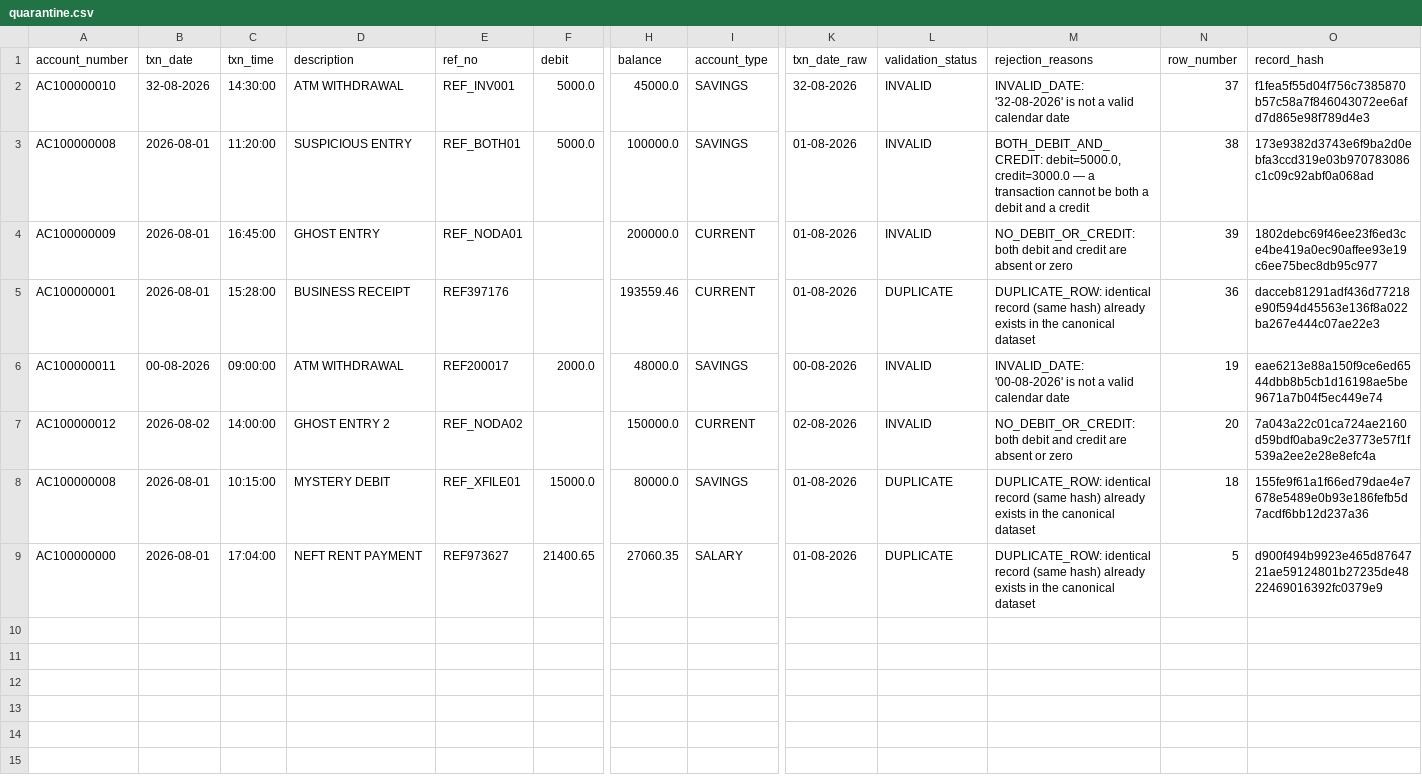
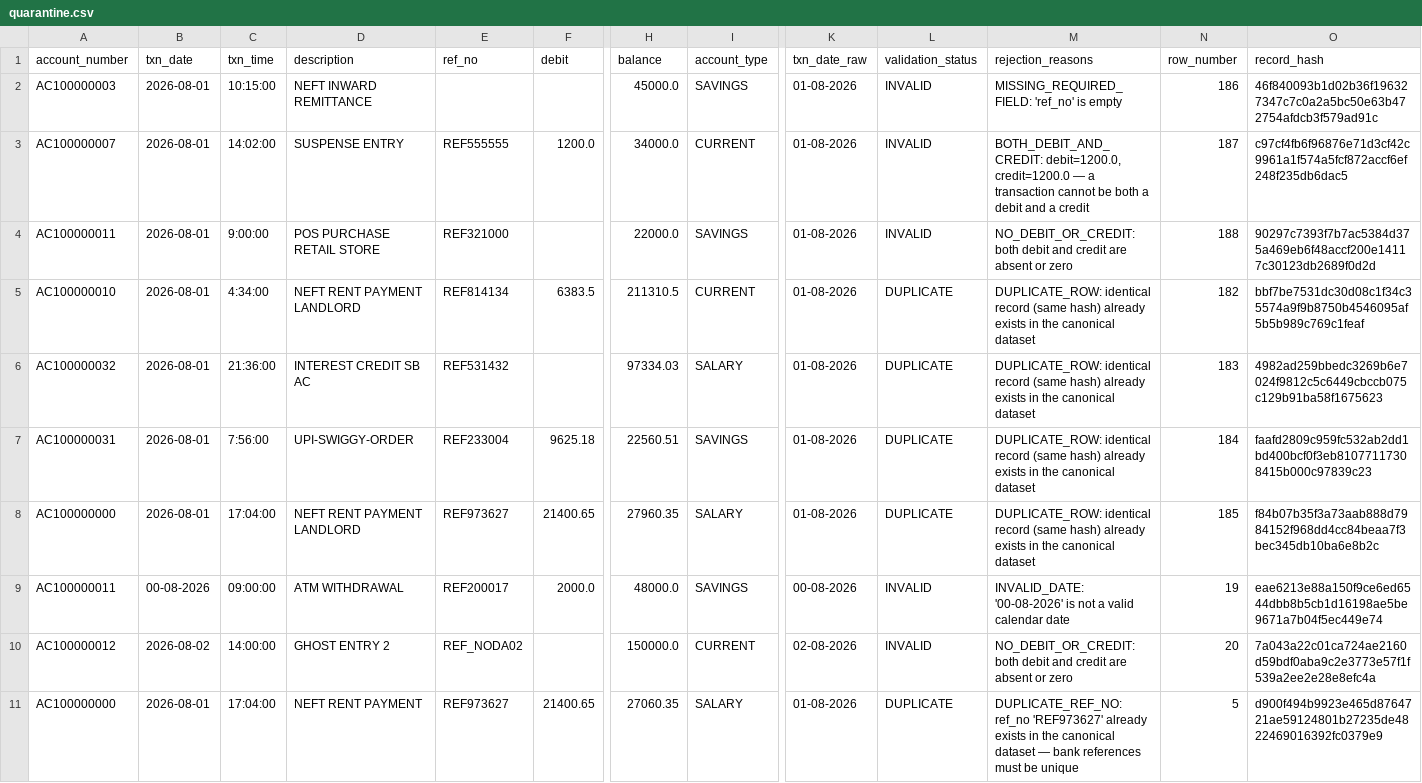
Before and after one commit to Rishabhrj03/bank-txn-pipeline, a CSV file: data/quarantine/quarantine.csv, drawn as a sheet; only a part is shown, gaps mark what is left out; removed rows and columns are numbered as before the commit, all else as after; rows hold the shown columns only; the diff names each change by its address in the sheet, - before the commit and + after, or states it on an @@ line.

Commit message:
Update batch_2026-08-01.csv with complete assignment dataset, enable auto-delimiter detection, and update pipeline run outputs

```diff
--- a/data/quarantine/quarantine.csv
+++ b/data/quarantine/quarantine.csv
+row 2: AC100000003 | 2026-08-01 | 10:15:00 | NEFT INWARD REMITTANCE |  |  | 45000.0 | SAVINGS | 01-08-2026 | INVALID | MISSING_REQUIRED_FIELD: 'ref_no' is empty | 186 | 46f840093b1d02b36f196327347c7c0a2a5bc50e63b472754afdcb3f579ad91c
+row 3: AC100000007 | 2026-08-01 | 14:02:00 | SUSPENSE ENTRY | REF555555 | 1200.0 | 34000.0 | CURRENT | 01-08-2026 | INVALID | BOTH_DEBIT_AND_CREDIT: debit=1200.0, credit=1200.0 — a transaction cannot be both a debit and a credit | 187 | c97cf4fb6f96876e71d3cf42c9961a1f574a5fcf872accf6ef248f235db6dac5
+row 4: AC100000011 | 2026-08-01 | 9:00:00 | POS PURCHASE RETAIL STORE | REF321000 |  | 22000.0 | SAVINGS | 01-08-2026 | INVALID | NO_DEBIT_OR_CREDIT: both debit and credit are absent or zero | 188 | 90297c7393f7b7ac5384d375a469eb6f48accf200e14117c30123db2689f0d2d
-B5 (txn_date): 32-08-2026
+B5 (txn_date): 2026-08-01
-C5 (txn_time): 14:30:00
+C5 (txn_time): 4:34:00
-D5 (description): ATM WITHDRAWAL
+D5 (description): NEFT RENT PAYMENT LANDLORD
-E5 (ref_no): REF_INV001
+E5 (ref_no): REF814134
-F5 (debit): 5000.0
+F5 (debit): 6383.5
-H5 (balance): 45000.0
+H5 (balance): 211310.5
-I5 (account_type): SAVINGS
+I5 (account_type): CURRENT
-K5 (txn_date_raw): 32-08-2026
+K5 (txn_date_raw): 01-08-2026
-L5 (validation_status): INVALID
+L5 (validation_status): DUPLICATE
-M5 (rejection_reasons): INVALID_DATE: '32-08-2026' is not a valid calendar date
+M5 (rejection_reasons): DUPLICATE_ROW: identical record (same hash) already exists in the canonical dataset
-N5 (row_number): 37
+N5 (row_number): 182
-O5 (record_hash): f1fea5f55d04f756c7385870b57c58a7f846043072ee6afd7d865e98f789d4e3
+O5 (record_hash): bbf7be7531dc30d08c1f34c35574a9f9b8750b4546095af5b5b989c769c1feaf
-row 3: AC100000008 | 2026-08-01 | 11:20:00 | SUSPICIOUS ENTRY | REF_BOTH01 | 5000.0 | 100000.0 | SAVINGS | 01-08-2026 | INVALID | BOTH_DEBIT_AND_CREDIT: debit=5000.0, credit=3000.0 — a transaction cannot be both a debit and a credit | 38 | 173e9382d3743e6f9ba2d0ebfa3ccd319e03b970783086c1c09c92abf0a068ad
-row 4: AC100000009 | 2026-08-01 | 16:45:00 | GHOST ENTRY | REF_NODA01 |  | 200000.0 | CURRENT | 01-08-2026 | INVALID | NO_DEBIT_OR_CREDIT: both debit and credit are absent or zero | 39 | 1802debc69f46ee23f6ed3ce4be419a0ec90affee93e19c6ee75bec8db95c977
-row 5: AC100000001 | 2026-08-01 | 15:28:00 | BUSINESS RECEIPT | REF397176 |  | 193559.46 | CURRENT | 01-08-2026 | DUPLICATE | DUPLICATE_ROW: identical record (same hash) already exists in the canonical dataset | 36 | dacceb81291adf436d77218e90f594d45563e136f8a022ba267e444c07ae22e3
+row 6: AC100000032 | 2026-08-01 | 21:36:00 | INTEREST CREDIT SB AC | REF531432 |  | 97334.03 | SALARY | 01-08-2026 | DUPLICATE | DUPLICATE_ROW: identical record (same hash) already exists in the canonical dataset | 183 | 4982ad259bbedc3269b6e7024f9812c5c6449cbccb075c129b91ba58f1675623
+row 7: AC100000031 | 2026-08-01 | 7:56:00 | UPI-SWIGGY-ORDER | REF233004 | 9625.18 | 22560.51 | SAVINGS | 01-08-2026 | DUPLICATE | DUPLICATE_ROW: identical record (same hash) already exists in the canonical dataset | 184 | faafd2809c959fc532ab2dd1bd400bcf0f3eb81077117308415b000c97839c23
+row 8: AC100000000 | 2026-08-01 | 17:04:00 | NEFT RENT PAYMENT LANDLORD | REF973627 | 21400.65 | 27960.35 | SALARY | 01-08-2026 | DUPLICATE | DUPLICATE_ROW: identical record (same hash) already exists in the canonical dataset | 185 | f84b07b35f3a73aab888d7984152f968dd4cc84beaa7f3bec345db10ba6e8b2c
-row 8: AC100000008 | 2026-08-01 | 10:15:00 | MYSTERY DEBIT | REF_XFILE01 | 15000.0 | 80000.0 | SAVINGS | 01-08-2026 | DUPLICATE | DUPLICATE_ROW: identical record (same hash) already exists in the canonical dataset | 18 | 155fe9f61a1f66ed79dae4e7678e5489e0b93e186fefb5d7acdf6bb12d237a36
-M11 (rejection_reasons): DUPLICATE_ROW: identical record (same hash) already exists in the canonical dataset
+M11 (rejection_reasons): DUPLICATE_REF_NO: ref_no 'REF973627' already exists in the canonical dataset — bank references must be unique
```
Also changed, not shown: 5 other files.
